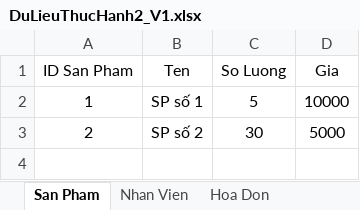
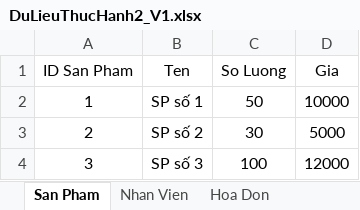
Before and after one commit to dmmaothatday/python-pandas, an Excel workbook: DuLieuThucHanh2_V1.xlsx, sheet San Pham, drawn as a sheet; values as stored, in another font and other column widths than the file's, no borders; the diff names each change by its address in the sheet, - before the commit and + after, or states it on an @@ line.

```diff
--- a/DuLieuThucHanh2_V1.xlsx (sheet San Pham)
+++ b/DuLieuThucHanh2_V1.xlsx (sheet San Pham)
-C2 (So Luong): 5
+C2 (So Luong): 50
+row 4: 3 | SP số 3 | 100 | 12000
```
Also changed, not shown: sheet Thong Tin Hoa Don, sheet Hoa Don, 1 other file.
